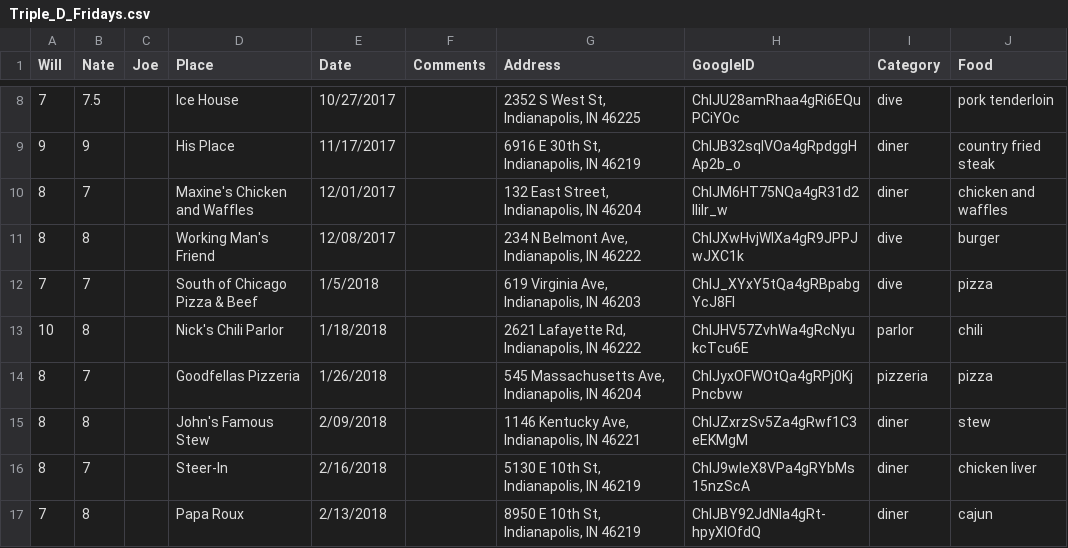
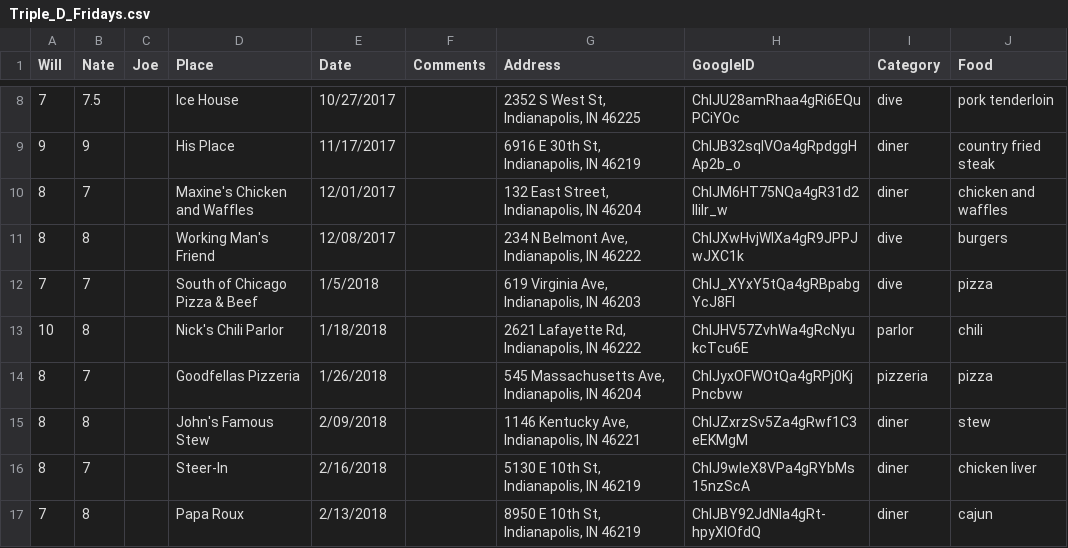
Before and after one commit to NateByers/Triple_D_Fridays, a CSV file: data/Triple_D_Fridays.csv, drawn as a sheet; only a part is shown, gaps mark what is left out.

Commit message:
Update Triple_D_Fridays.csv

```diff
--- a/data/Triple_D_Fridays.csv
+++ b/data/Triple_D_Fridays.csv
@@ -10,3 +10,3 @@ Will,Nate,Joe,Place,Date,Comments,Address,GoogleID,Category,Food
 8,7,,Maxine's Chicken and Waffles,12/01/2017,,"132 East Street, Indianapolis, IN 46204",ChIJM6HT75NQa4gR31d2IIiIr_w,diner,chicken and waffles
-8,8,,Working Man's Friend,12/08/2017,,"234 N Belmont Ave, Indianapolis, IN 46222",ChIJXwHvjWlXa4gR9JPPJwJXC1k,dive,burger
+8,8,,Working Man's Friend,12/08/2017,,"234 N Belmont Ave, Indianapolis, IN 46222",ChIJXwHvjWlXa4gR9JPPJwJXC1k,dive,burgers
 7,7,,South of Chicago Pizza & Beef,1/5/2018,,"619 Virginia Ave, Indianapolis, IN 46203",ChIJ_XYxY5tQa4gRBpabgYcJ8FI,dive,pizza
```
